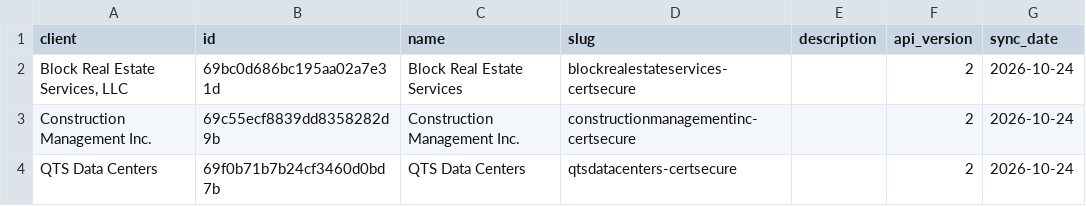
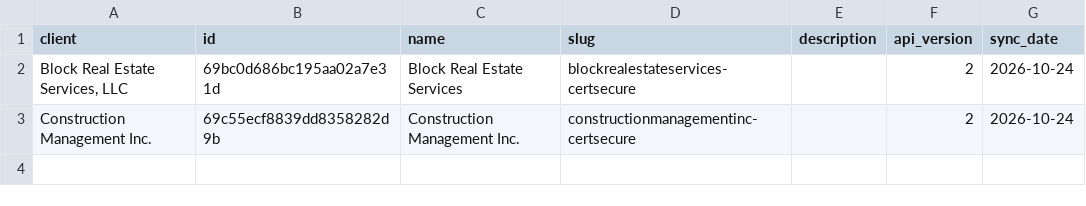
Before and after one commit to PhilipIrving/hubcertsecure, a CSV file: data/trustlayer/workspace.csv, drawn as a sheet; the diff names each change by its address in the sheet, - before the commit and + after, or states it on an @@ line.

```diff
--- a/data/trustlayer/workspace.csv
+++ b/data/trustlayer/workspace.csv
-row 4: QTS Data Centers | 69f0b71b7b24cf3460d0bd7b | QTS Data Centers | qtsdatacenters-certsecure |  | 2 | 2026-10-24
```
Also changed, not shown: data/trustlayer/request_records.csv, data/trustlayer/vendor_tags.csv, 36 other files.
